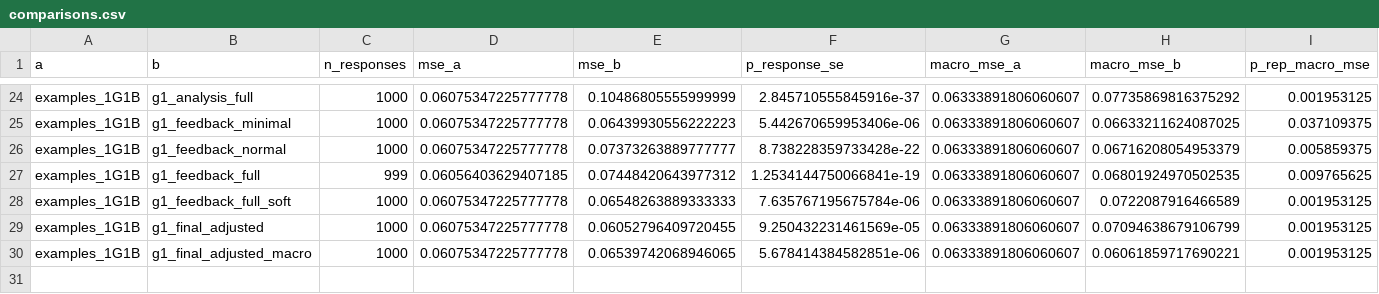
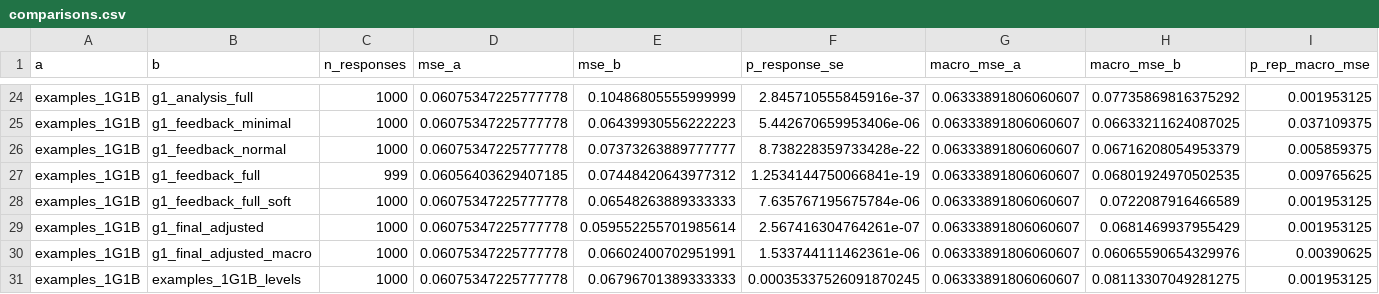
Before and after one commit to rilianx/Experimentos-EvaluAI, a CSV file: results/datastructures_criteria/comparisons.csv, drawn as a sheet; only a part is shown, gaps mark what is left out.

```diff
--- a/results/datastructures_criteria/comparisons.csv
+++ b/results/datastructures_criteria/comparisons.csv
@@ -28,3 +28,4 @@ examples_1G1B,g1_feedback_full,999,0.06056403629407185,0.07448420643977312,1.253
 examples_1G1B,g1_feedback_full_soft,1000,0.06075347225777778,0.06548263889333333,7.635767195675784e-06,0.06333891806060607,0.0722087916466589,0.001953125
-examples_1G1B,g1_final_adjusted,1000,0.06075347225777778,0.06052796409720455,9.250432231461569e-05,0.06333891806060607,0.07094638679106799,0.001953125
-examples_1G1B,g1_final_adjusted_macro,1000,0.06075347225777778,0.06539742068946065,5.678414384582851e-06,0.06333891806060607,0.06061859717690221,0.001953125
+examples_1G1B,g1_final_adjusted,1000,0.06075347225777778,0.059552255701985614,2.567416304764261e-07,0.06333891806060607,0.0681469937955429,0.001953125
+examples_1G1B,g1_final_adjusted_macro,1000,0.06075347225777778,0.06602400702951991,1.533744111462361e-06,0.06333891806060607,0.06065590654329976,0.00390625
+examples_1G1B,examples_1G1B_levels,1000,0.06075347225777778,0.06796701389333333,0.00035337526091870245,0.06333891806060607,0.08113307049281275,0.001953125
```
Also changed, not shown: results/datastructures_criteria/calibration_examples_1G1B_mse.csv, results/datastructures_criteria/recalibrated.csv, 7 other files.
